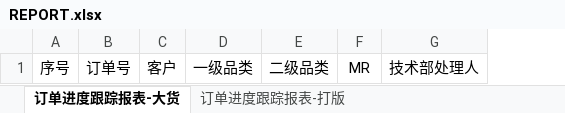
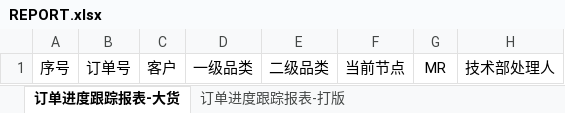
Before and after one commit to zengdecheng/zdcRepository, an Excel workbook: src/main/webapp/attachment/REPORT.xlsx, sheet 订单进度跟踪报表-大货, drawn as a sheet; only a part is shown; values as stored, in another font and other column widths than the file's, no borders; the diff names each change by its address in the sheet, - before the commit and + after, or states it on an @@ line.

```diff
--- a/src/main/webapp/attachment/REPORT.xlsx (sheet 订单进度跟踪报表-大货)
+++ b/src/main/webapp/attachment/REPORT.xlsx (sheet 订单进度跟踪报表-大货)
+column F, row 1: 当前节点
```
Also changed, not shown: sheet 订单进度跟踪报表-打版.
